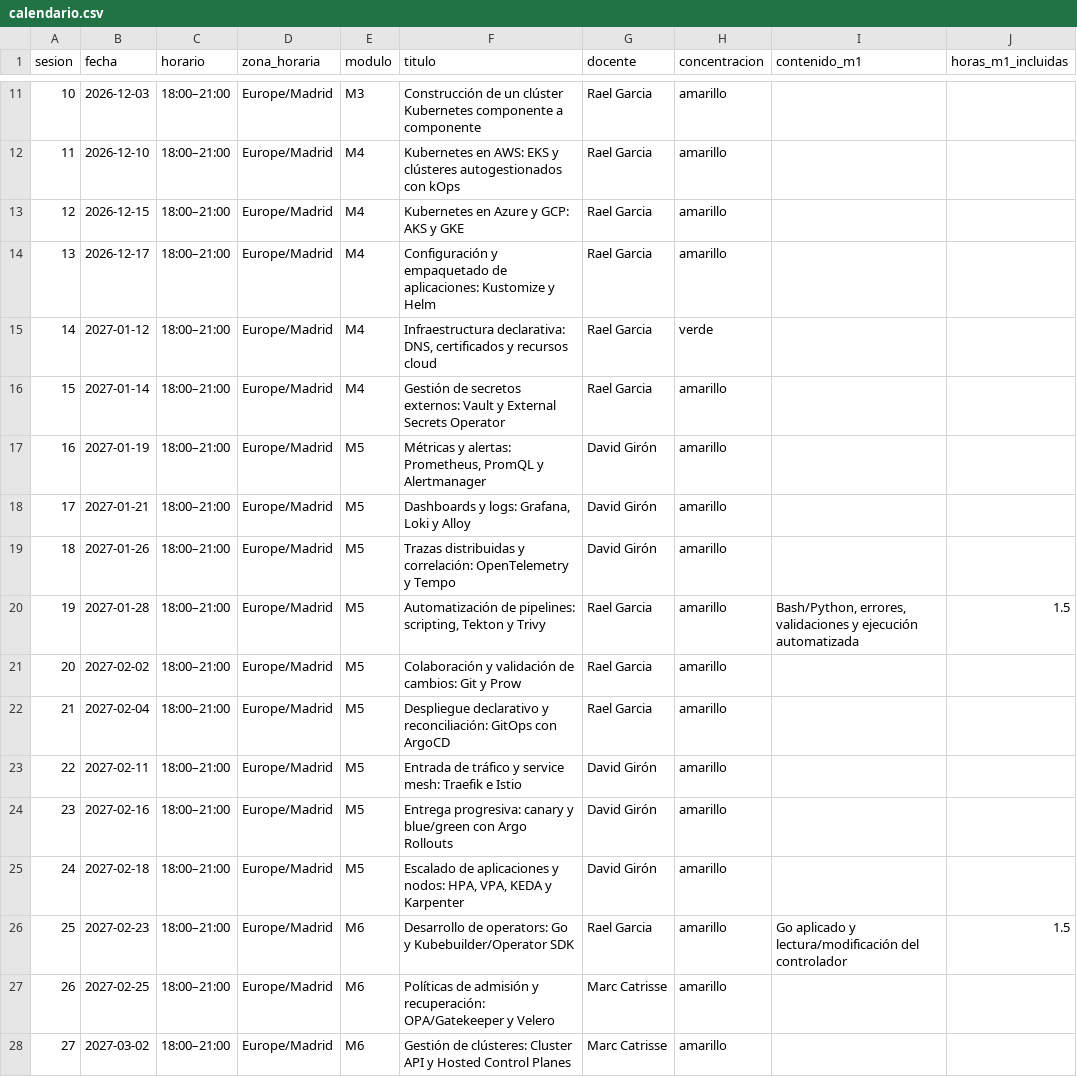
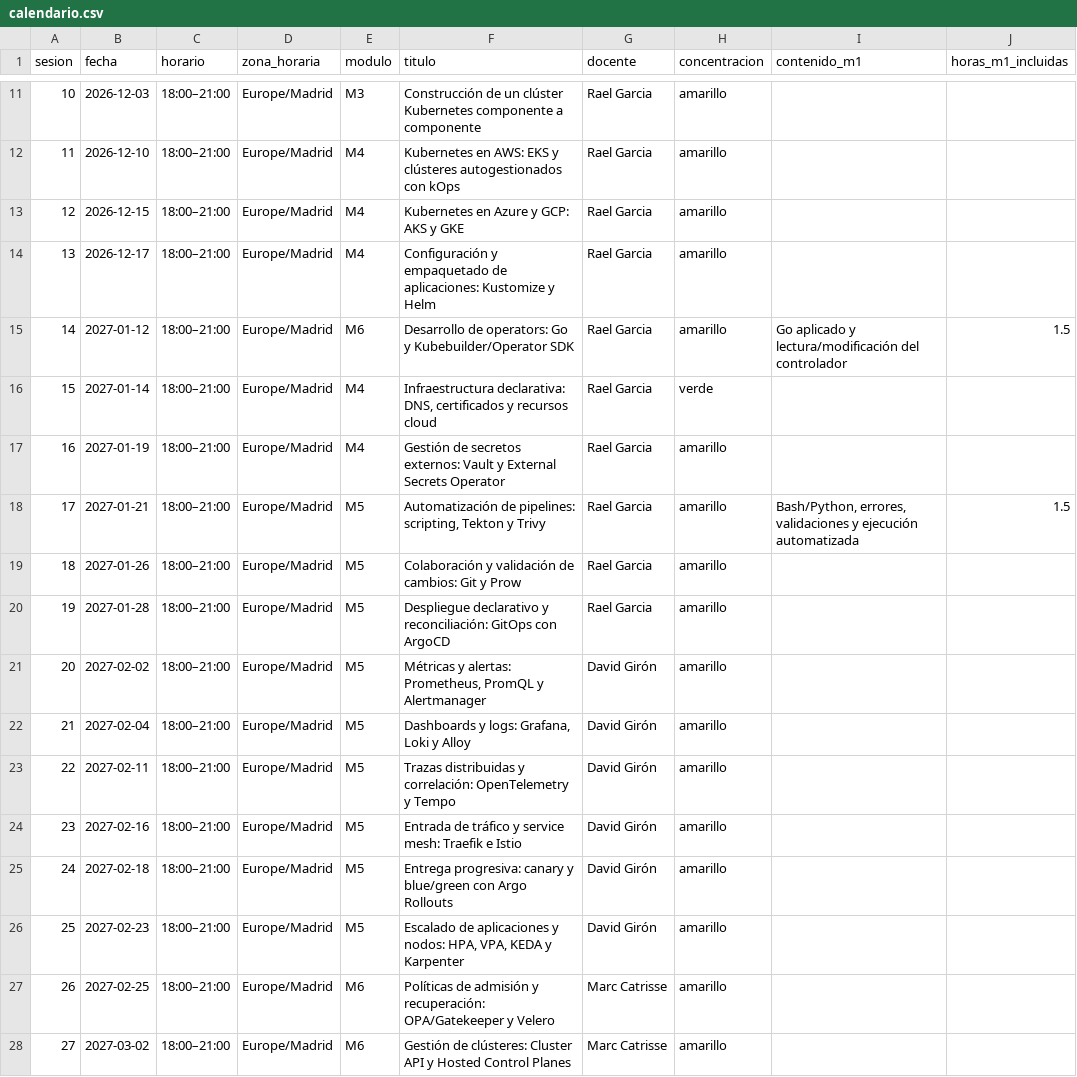
Before and after one commit to raelga/upc-k8s, a CSV file: 2026/calendario.csv, drawn as a sheet; only a part is shown, gaps mark what is left out.

Commit message:
Adelantar operators y CI para ajustar la disponibilidad de Rael

```diff
--- a/2026/calendario.csv
+++ b/2026/calendario.csv
@@ -14,14 +14,14 @@ sesion,fecha,horario,zona_horaria,modulo,titulo,docente,concentracion,contenido_
 13,2026-12-17,18:00–21:00,Europe/Madrid,M4,Configuración y empaquetado de aplicaciones: Kustomize y Helm,Rael Garcia,amarillo,,
-14,2027-01-12,18:00–21:00,Europe/Madrid,M4,"Infraestructura declarativa: DNS, certificados y recursos cloud",Rael Garcia,verde,,
-15,2027-01-14,18:00–21:00,Europe/Madrid,M4,Gestión de secretos externos: Vault y External Secrets Operator,Rael Garcia,amarillo,,
-16,2027-01-19,18:00–21:00,Europe/Madrid,M5,"Métricas y alertas: Prometheus, PromQL y Alertmanager",David Girón,amarillo,,
-17,2027-01-21,18:00–21:00,Europe/Madrid,M5,"Dashboards y logs: Grafana, Loki y Alloy",David Girón,amarillo,,
-18,2027-01-26,18:00–21:00,Europe/Madrid,M5,Trazas distribuidas y correlación: OpenTelemetry y Tempo,David Girón,amarillo,,
-19,2027-01-28,18:00–21:00,Europe/Madrid,M5,"Automatización de pipelines: scripting, Tekton y Trivy",Rael Garcia,amarillo,"Bash/Python, errores, validaciones y ejecución automatizada",1.5
-20,2027-02-02,18:00–21:00,Europe/Madrid,M5,Colaboración y validación de cambios: Git y Prow,Rael Garcia,amarillo,,
-21,2027-02-04,18:00–21:00,Europe/Madrid,M5,Despliegue declarativo y reconciliación: GitOps con ArgoCD,Rael Garcia,amarillo,,
-22,2027-02-11,18:00–21:00,Europe/Madrid,M5,Entrada de tráfico y service mesh: Traefik e Istio,David Girón,amarillo,,
-23,2027-02-16,18:00–21:00,Europe/Madrid,M5,Entrega progresiva: canary y blue/green con Argo Rollouts,David Girón,amarillo,,
-24,2027-02-18,18:00–21:00,Europe/Madrid,M5,"Escalado de aplicaciones y nodos: HPA, VPA, KEDA y Karpenter",David Girón,amarillo,,
-25,2027-02-23,18:00–21:00,Europe/Madrid,M6,Desarrollo de operators: Go y Kubebuilder/Operator SDK,Rael Garcia,amarillo,Go aplicado y lectura/modificación del controlador,1.5
+14,2027-01-12,18:00–21:00,Europe/Madrid,M6,Desarrollo de operators: Go y Kubebuilder/Operator SDK,Rael Garcia,amarillo,Go aplicado y lectura/modificación del controlador,1.5
+15,2027-01-14,18:00–21:00,Europe/Madrid,M4,"Infraestructura declarativa: DNS, certificados y recursos cloud",Rael Garcia,verde,,
+16,2027-01-19,18:00–21:00,Europe/Madrid,M4,Gestión de secretos externos: Vault y External Secrets Operator,Rael Garcia,amarillo,,
+17,2027-01-21,18:00–21:00,Europe/Madrid,M5,"Automatización de pipelines: scripting, Tekton y Trivy",Rael Garcia,amarillo,"Bash/Python, errores, validaciones y ejecución automatizada",1.5
+18,2027-01-26,18:00–21:00,Europe/Madrid,M5,Colaboración y validación de cambios: Git y Prow,Rael Garcia,amarillo,,
+19,2027-01-28,18:00–21:00,Europe/Madrid,M5,Despliegue declarativo y reconciliación: GitOps con ArgoCD,Rael Garcia,amarillo,,
+20,2027-02-02,18:00–21:00,Europe/Madrid,M5,"Métricas y alertas: Prometheus, PromQL y Alertmanager",David Girón,amarillo,,
+21,2027-02-04,18:00–21:00,Europe/Madrid,M5,"Dashboards y logs: Grafana, Loki y Alloy",David Girón,amarillo,,
+22,2027-02-11,18:00–21:00,Europe/Madrid,M5,Trazas distribuidas y correlación: OpenTelemetry y Tempo,David Girón,amarillo,,
+23,2027-02-16,18:00–21:00,Europe/Madrid,M5,Entrada de tráfico y service mesh: Traefik e Istio,David Girón,amarillo,,
+24,2027-02-18,18:00–21:00,Europe/Madrid,M5,Entrega progresiva: canary y blue/green con Argo Rollouts,David Girón,amarillo,,
+25,2027-02-23,18:00–21:00,Europe/Madrid,M5,"Escalado de aplicaciones y nodos: HPA, VPA, KEDA y Karpenter",David Girón,amarillo,,
 26,2027-02-25,18:00–21:00,Europe/Madrid,M6,Políticas de admisión y recuperación: OPA/Gatekeeper y Velero,Marc Catrisse,amarillo,,
```
Also changed, not shown: 6 other files.
